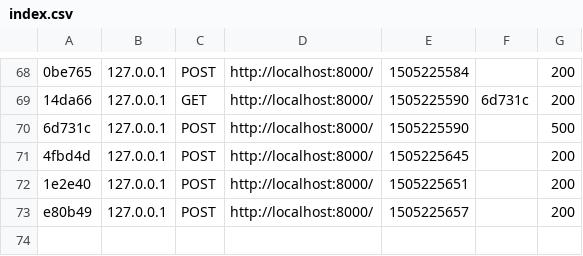
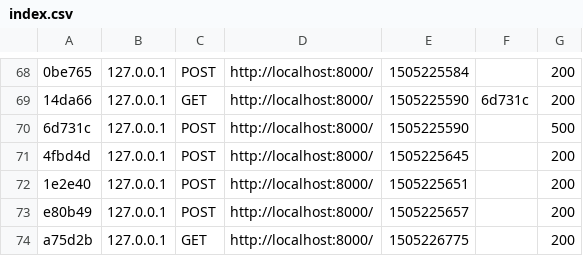
Before and after one commit to BlackDev7/Software-Technologies---July-2017, a CSV file: Calculator PHP and Symfony/var/cache/dev/profiler/index.csv, drawn as a sheet; only a part is shown, gaps mark what is left out; the diff names each change by its address in the sheet, - before the commit and + after, or states it on an @@ line.

```diff
--- a/Calculator PHP and Symfony/var/cache/dev/profiler/index.csv
+++ b/Calculator PHP and Symfony/var/cache/dev/profiler/index.csv
+row 74: a75d2b | 127.0.0.1 | GET | http://localhost:8000/ | 1505226775 |  | 200
```
Also changed, not shown: 45 other files.
